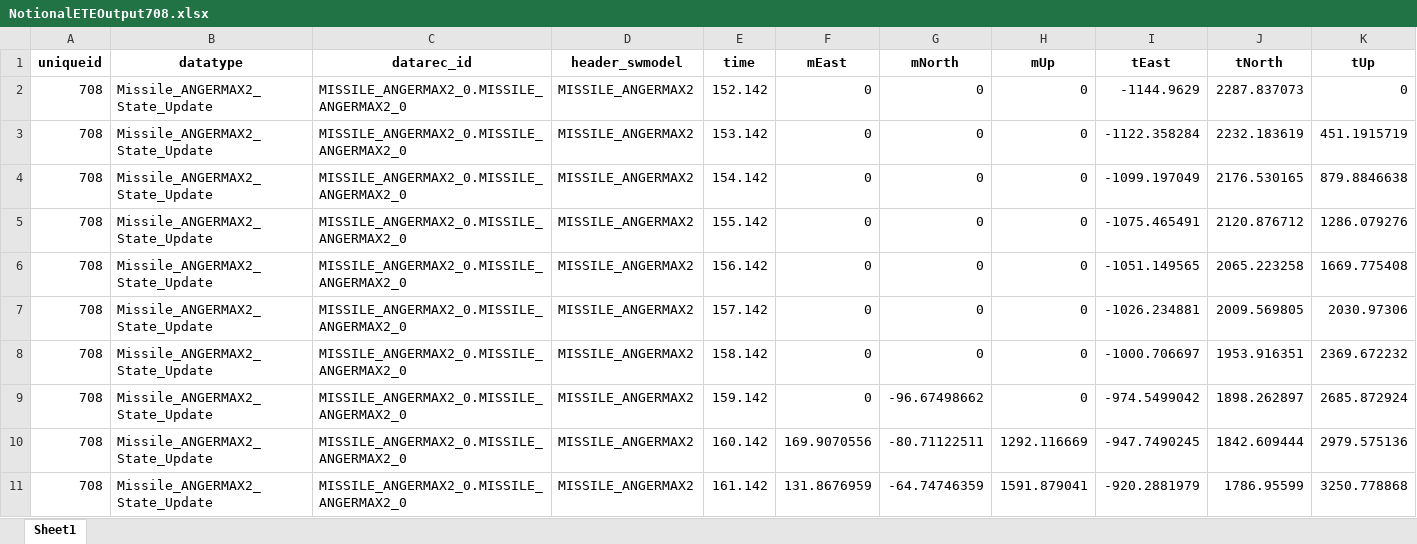
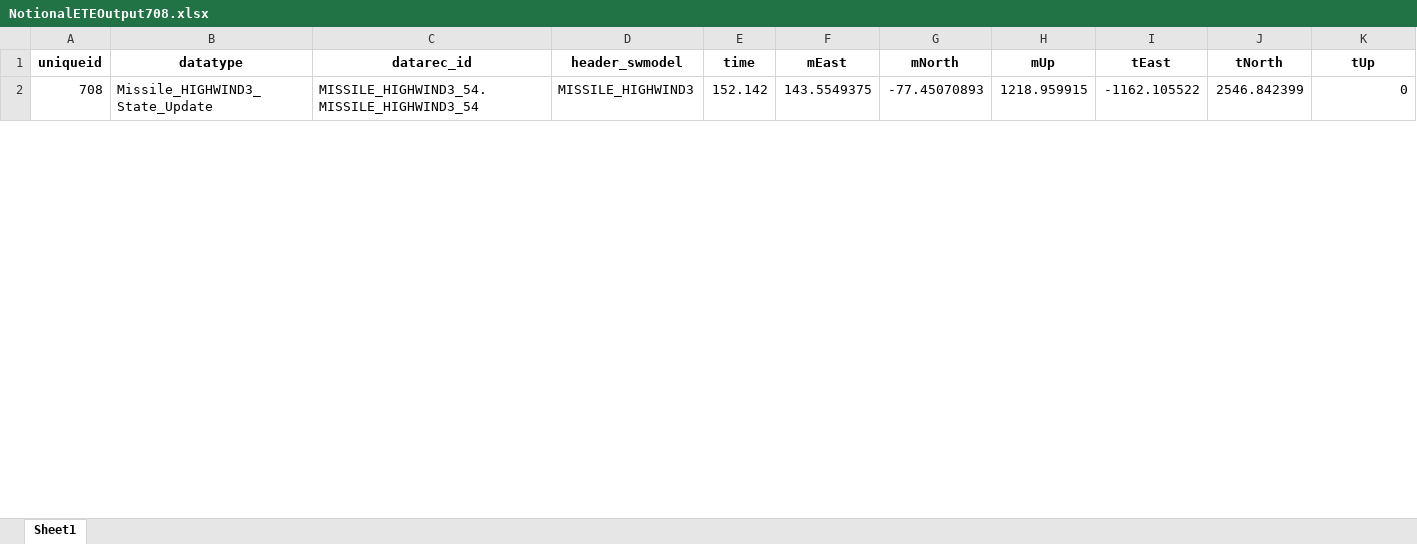
Before and after one commit to princeendo/etesim_gui_test, an Excel workbook: runs/run708/NotionalETEOutput708.xlsx, sheet Sheet1, drawn as a sheet; only a part is shown; values as stored, in another font and other column widths than the file's, no borders; removed rows and columns are numbered as before the commit, all else as after; the diff covers the shown part only; the diff names each change by its address in the sheet, - before the commit and + after, or states it on an @@ line.

```diff
--- a/runs/run708/NotionalETEOutput708.xlsx (sheet Sheet1)
+++ b/runs/run708/NotionalETEOutput708.xlsx (sheet Sheet1)
-B2 (datatype): Missile_ANGERMAX2_State_Update
+B2 (datatype): Missile_HIGHWIND3_State_Update
-C2 (datarec_id): MISSILE_ANGERMAX2_0.MISSILE_ANGERMAX2_0
+C2 (datarec_id): MISSILE_HIGHWIND3_54.MISSILE_HIGHWIND3_54
-D2 (header_swmodel): MISSILE_ANGERMAX2
+D2 (header_swmodel): MISSILE_HIGHWIND3
-F2 (mEast): 0
+F2 (mEast): 143.5549375
-G2 (mNorth): 0
+G2 (mNorth): -77.45070893
-H2 (mUp): 0
+H2 (mUp): 1218.959915
-I2 (tEast): -1144.9629
+I2 (tEast): -1162.105522
-J2 (tNorth): 2287.837073
+J2 (tNorth): 2546.842399
-row 3: 708 | Missile_ANGERMAX2_State_Update | MISSILE_ANGERMAX2_0.MISSILE_ANGERMAX2_0 | MISSILE_ANGERMAX2 | 153.142 | 0 | 0 | 0 | -1122.358284 | 2232.183619 | 451.1915719
-row 4: 708 | Missile_ANGERMAX2_State_Update | MISSILE_ANGERMAX2_0.MISSILE_ANGERMAX2_0 | MISSILE_ANGERMAX2 | 154.142 | 0 | 0 | 0 | -1099.197049 | 2176.530165 | 879.8846638
-row 5: 708 | Missile_ANGERMAX2_State_Update | MISSILE_ANGERMAX2_0.MISSILE_ANGERMAX2_0 | MISSILE_ANGERMAX2 | 155.142 | 0 | 0 | 0 | -1075.465491 | 2120.876712 | 1286.079276
-row 6: 708 | Missile_ANGERMAX2_State_Update | MISSILE_ANGERMAX2_0.MISSILE_ANGERMAX2_0 | MISSILE_ANGERMAX2 | 156.142 | 0 | 0 | 0 | -1051.149565 | 2065.223258 | 1669.775408
-row 7: 708 | Missile_ANGERMAX2_State_Update | MISSILE_ANGERMAX2_0.MISSILE_ANGERMAX2_0 | MISSILE_ANGERMAX2 | 157.142 | 0 | 0 | 0 | -1026.234881 | 2009.569805 | 2030.97306
-row 8: 708 | Missile_ANGERMAX2_State_Update | MISSILE_ANGERMAX2_0.MISSILE_ANGERMAX2_0 | MISSILE_ANGERMAX2 | 158.142 | 0 | 0 | 0 | -1000.706697 | 1953.916351 | 2369.672232
-row 9: 708 | Missile_ANGERMAX2_State_Update | MISSILE_ANGERMAX2_0.MISSILE_ANGERMAX2_0 | MISSILE_ANGERMAX2 | 159.142 | 0 | -96.67498662 | 0 | -974.5499042 | 1898.262897 | 2685.872924
-row 10: 708 | Missile_ANGERMAX2_State_Update | MISSILE_ANGERMAX2_0.MISSILE_ANGERMAX2_0 | MISSILE_ANGERMAX2 | 160.142 | 169.9070556 | -80.71122511 | 1292.116669 | -947.7490245 | 1842.609444 | 2979.575136
-row 11: 708 | Missile_ANGERMAX2_State_Update | MISSILE_ANGERMAX2_0.MISSILE_ANGERMAX2_0 | MISSILE_ANGERMAX2 | 161.142 | 131.8676959 | -64.74746359 | 1591.879041 | -920.2881979 | 1786.95599 | 3250.778868
```
Also changed, not shown: 52 added rows and 43 removed rows elsewhere in this sheet, basic_gui/NotionalETEOutput000.xlsx, runs/run184/NotionalETEOutput184.xlsx, 9 other files.
